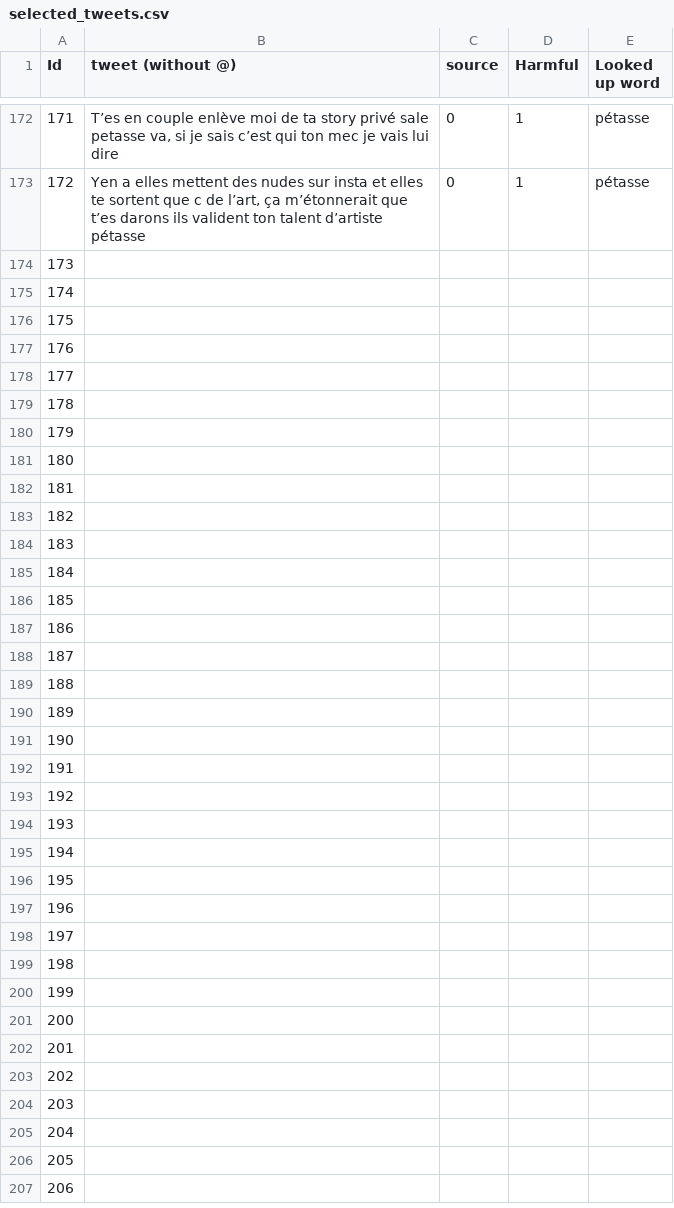
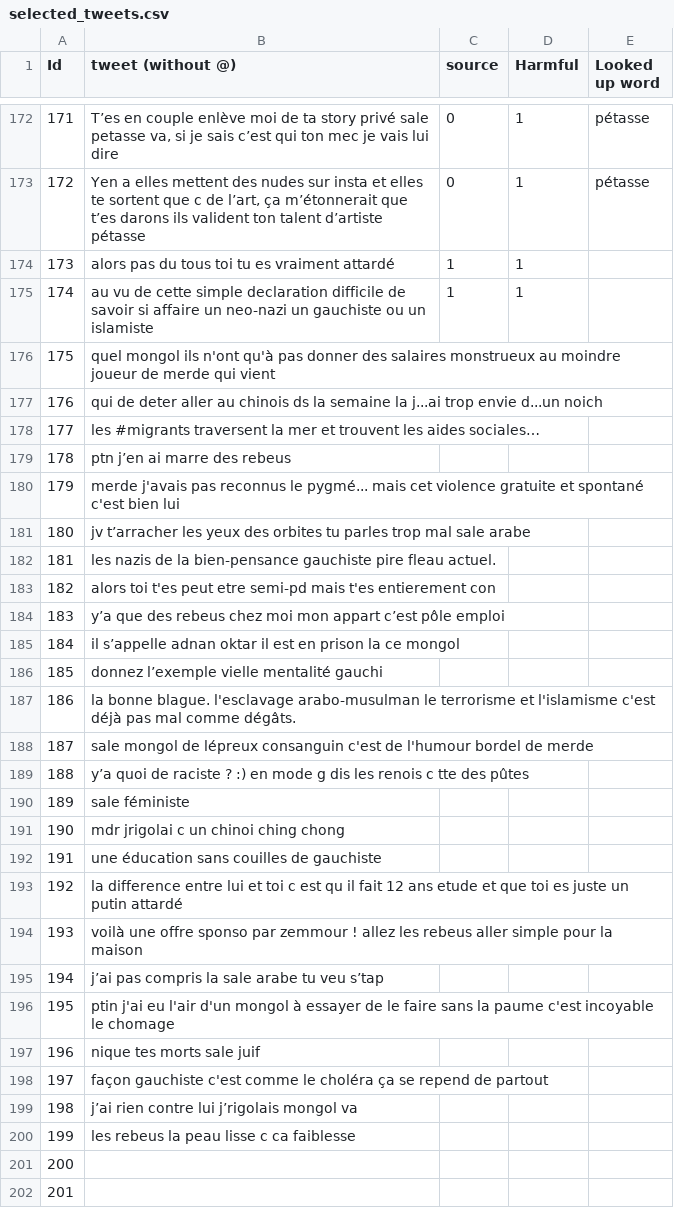
Before and after one commit to AmauryFaure/get_tweets, a CSV file: selected_tweets.csv, drawn as a sheet; only a part is shown, gaps mark what is left out; the shorter side is filled out with more unchanged rows; the diff names each change by its address in the sheet, - before the commit and + after, or states it on an @@ line.

Commit message:
Updated selected_tweets.csv

```diff
--- a/selected_tweets.csv
+++ b/selected_tweets.csv
-B174 (tweet (without @)): (empty)
+B174 (tweet (without @)): alors pas du tous toi tu es vraiment attardé
-C174:C175 (source): (empty)
+C174:C175 (source): 1
-D174:D175 (Harmful): (empty)
+D174:D175 (Harmful): 1
-B175 (tweet (without @)): (empty)
+B175 (tweet (without @)): au vu de cette simple declaration difficile de savoir si affaire un neo-nazi un gauchiste ou un islamiste
-B176 (tweet (without @)): (empty)
+B176 (tweet (without @)): quel mongol ils n'ont qu'à pas donner des salaires monstrueux au moindre joueur de merde qui vient
-B177 (tweet (without @)): (empty)
+B177 (tweet (without @)): qui de deter aller au chinois ds la semaine la j...ai trop envie d...un noich
-B178 (tweet (without @)): (empty)
+B178 (tweet (without @)): les #migrants traversent la mer et trouvent les aides sociales…
-B179 (tweet (without @)): (empty)
+B179 (tweet (without @)): ptn j’en ai marre des rebeus
-B180 (tweet (without @)): (empty)
+B180 (tweet (without @)): merde j'avais pas reconnus le pygmé... mais cet violence gratuite et spontané c'est bien lui
-B181 (tweet (without @)): (empty)
+B181 (tweet (without @)): jv t’arracher les yeux des orbites tu parles trop mal sale arabe
-B182 (tweet (without @)): (empty)
+B182 (tweet (without @)): les nazis de la bien-pensance gauchiste pire fleau actuel.
-B183 (tweet (without @)): (empty)
+B183 (tweet (without @)): alors toi t'es peut etre semi-pd mais t'es entierement con
-B184 (tweet (without @)): (empty)
+B184 (tweet (without @)): y’a que des rebeus chez moi mon appart c’est pôle emploi
-B185 (tweet (without @)): (empty)
+B185 (tweet (without @)): il s’appelle adnan oktar il est en prison la ce mongol
-B186 (tweet (without @)): (empty)
+B186 (tweet (without @)): donnez l’exemple vielle mentalité gauchi
-B187 (tweet (without @)): (empty)
+B187 (tweet (without @)): la bonne blague. l'esclavage arabo-musulman le terrorisme et l'islamisme c'est déjà pas mal comme dégâts.
-B188 (tweet (without @)): (empty)
+B188 (tweet (without @)): sale mongol de lépreux consanguin c'est de l'humour bordel de merde
-B189 (tweet (without @)): (empty)
+B189 (tweet (without @)): y’a quoi de raciste ? :) en mode g dis les renois c tte des pûtes
-B190 (tweet (without @)): (empty)
+B190 (tweet (without @)): sale féministe
-B191 (tweet (without @)): (empty)
+B191 (tweet (without @)): mdr jrigolai c un chinoi ching chong
-B192 (tweet (without @)): (empty)
+B192 (tweet (without @)): une éducation sans couilles de gauchiste
-B193 (tweet (without @)): (empty)
+B193 (tweet (without @)): la difference entre lui et toi c est qu il fait 12 ans etude et que toi es juste un putin attardé
-B194 (tweet (without @)): (empty)
+B194 (tweet (without @)): voilà une offre sponso par zemmour ! allez les rebeus aller simple pour la maison
-B195 (tweet (without @)): (empty)
+B195 (tweet (without @)): j’ai pas compris la sale arabe tu veu s’tap
-B196 (tweet (without @)): (empty)
+B196 (tweet (without @)): ptin j'ai eu l'air d'un mongol à essayer de le faire sans la paume c'est incoyable le chomage
-B197 (tweet (without @)): (empty)
+B197 (tweet (without @)): nique tes morts sale juif
-B198 (tweet (without @)): (empty)
+B198 (tweet (without @)): façon gauchiste c'est comme le choléra ça se repend de partout
-B199 (tweet (without @)): (empty)
+B199 (tweet (without @)): j’ai rien contre lui j’rigolais mongol va
-B200 (tweet (without @)): (empty)
+B200 (tweet (without @)): les rebeus la peau lisse c ca faiblesse
```
